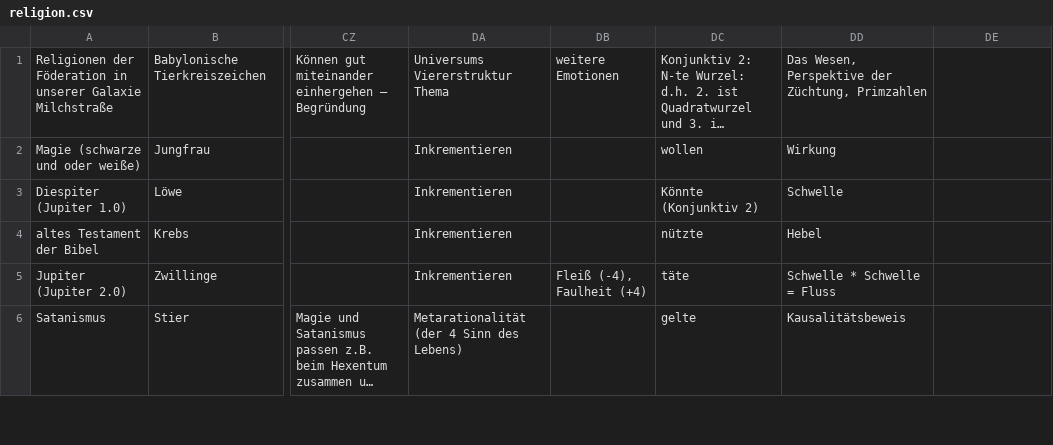
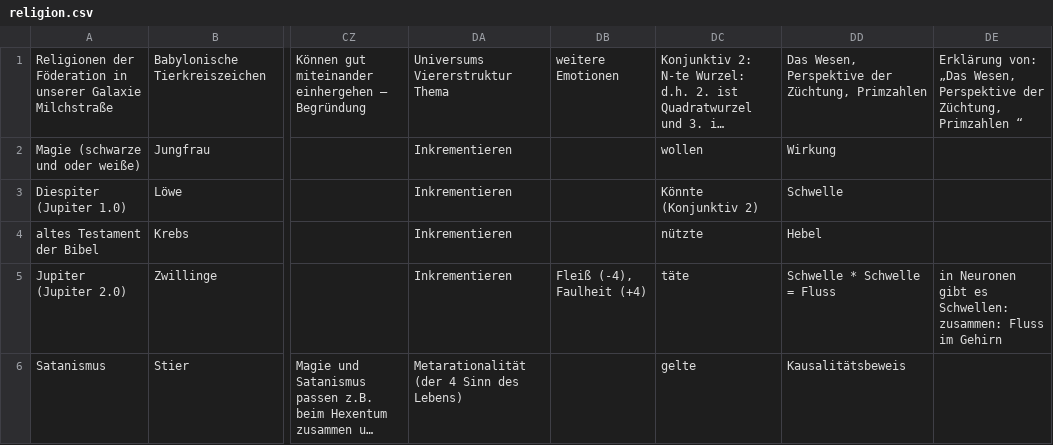
Before and after one commit to githubuser2000/reta-23-07-20, a CSV file: religion.csv, drawn as a sheet; only a part is shown, gaps mark what is left out; long unchanged cells end in …; the diff covers the shown part only; the diff names each change by its address in the sheet, - before the commit and + after, or states it on an @@ line.

Commit message:
reli csv züchtung wesen weiteres

```diff
--- a/religion.csv
+++ b/religion.csv
-DE1: (empty)
+DE1: Erklärung von: „Das Wesen, Perspektive der Züchtung, Primzahlen “
-DE5: (empty)
+DE5: in Neuronen gibt es Schwellen: zusammen: Fluss im Gehirn
```
Also changed, not shown: 6 edited cells elsewhere in this file.
